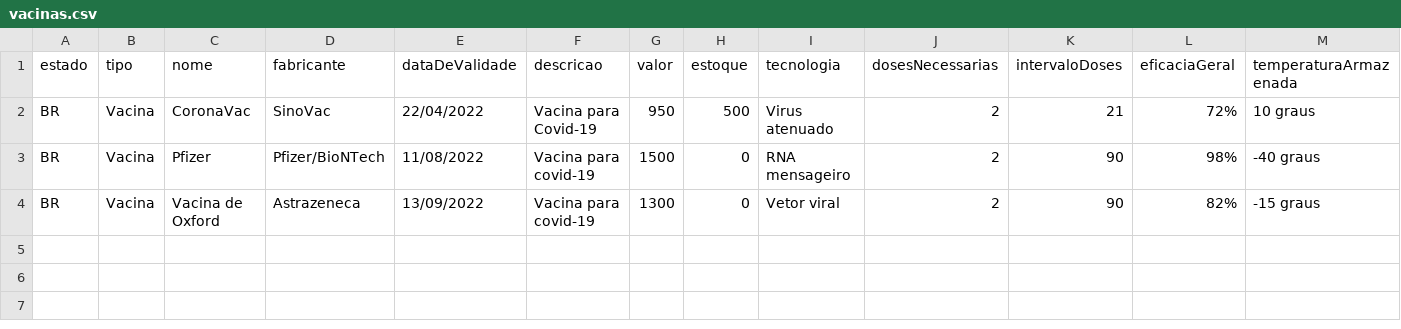
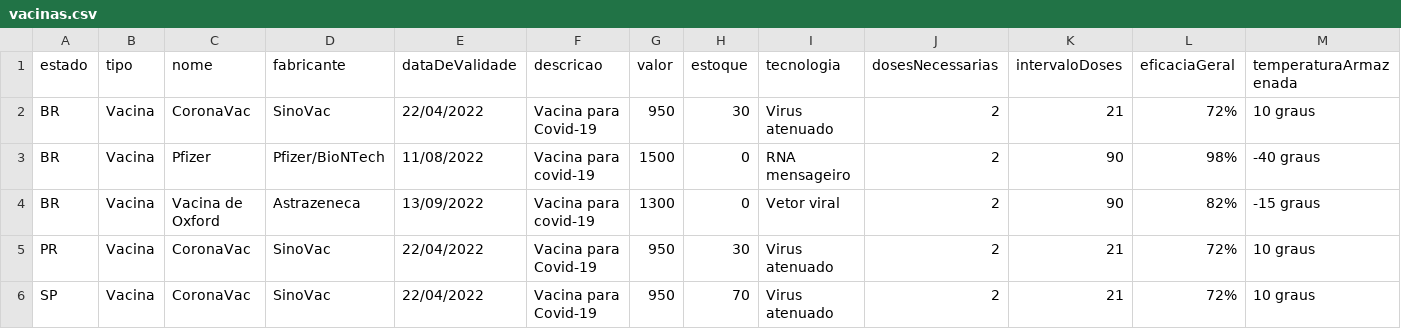
Before and after one commit to renatamendesc/Supplies-Management, a CSV file: dados/vacinas.csv, drawn as a sheet.

```diff
--- a/dados/vacinas.csv
+++ b/dados/vacinas.csv
@@ -1,4 +1,6 @@
 estado,tipo,nome,fabricante,dataDeValidade,descricao,valor,estoque,tecnologia,dosesNecessarias,intervaloDoses,eficaciaGeral,temperaturaArmazenada
-BR,Vacina,CoronaVac,SinoVac,22/04/2022,Vacina para Covid-19,950,500,Virus atenuado,2,21,72%,10 graus
+BR,Vacina,CoronaVac,SinoVac,22/04/2022,Vacina para Covid-19,950,30,Virus atenuado,2,21,72%,10 graus
 BR,Vacina,Pfizer,Pfizer/BioNTech,11/08/2022,Vacina para covid-19,1500,0,RNA mensageiro,2,90,98%,-40 graus
 BR,Vacina,Vacina de Oxford,Astrazeneca,13/09/2022,Vacina para covid-19,1300,0,Vetor viral,2,90,82%,-15 graus
+PR,Vacina,CoronaVac,SinoVac,22/04/2022,Vacina para Covid-19,950,30,Virus atenuado,2,21,72%,10 graus
+SP,Vacina,CoronaVac,SinoVac,22/04/2022,Vacina para Covid-19,950,70,Virus atenuado,2,21,72%,10 graus
```
Also changed, not shown: dados/medicamentos.csv, 9 other files.
